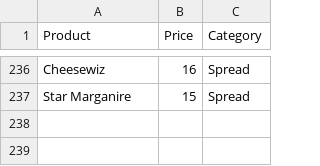
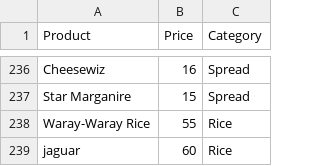
Before and after one commit to eArL2384/SariSari, a CSV file: products.csv, drawn as a sheet; only a part is shown, gaps mark what is left out; the diff names each change by its address in the sheet, - before the commit and + after, or states it on an @@ line.

Commit message:
Update products, prices, and code

```diff
--- a/products.csv
+++ b/products.csv
+row 238: Waray-Waray Rice | 55 | Rice
+row 239: jaguar | 60 | Rice
```
